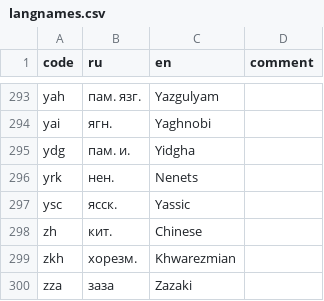
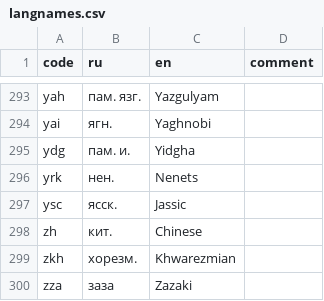
Before and after one commit to abaevdict/abaev-tei-oxygen, a CSV file: css/langnames.csv, drawn as a sheet; only a part is shown, gaps mark what is left out.

Commit message:
changed Yassic to Jassic

```diff
--- a/css/langnames.csv
+++ b/css/langnames.csv
@@ -296,3 +296,3 @@ ydg,пам. и.,Yidgha,
 yrk,нен.,Nenets,
-ysc,ясск.,Yassic,
+ysc,ясск.,Jassic,
 zh,кит.,Chinese,
```
Also changed, not shown: 1 other file.
